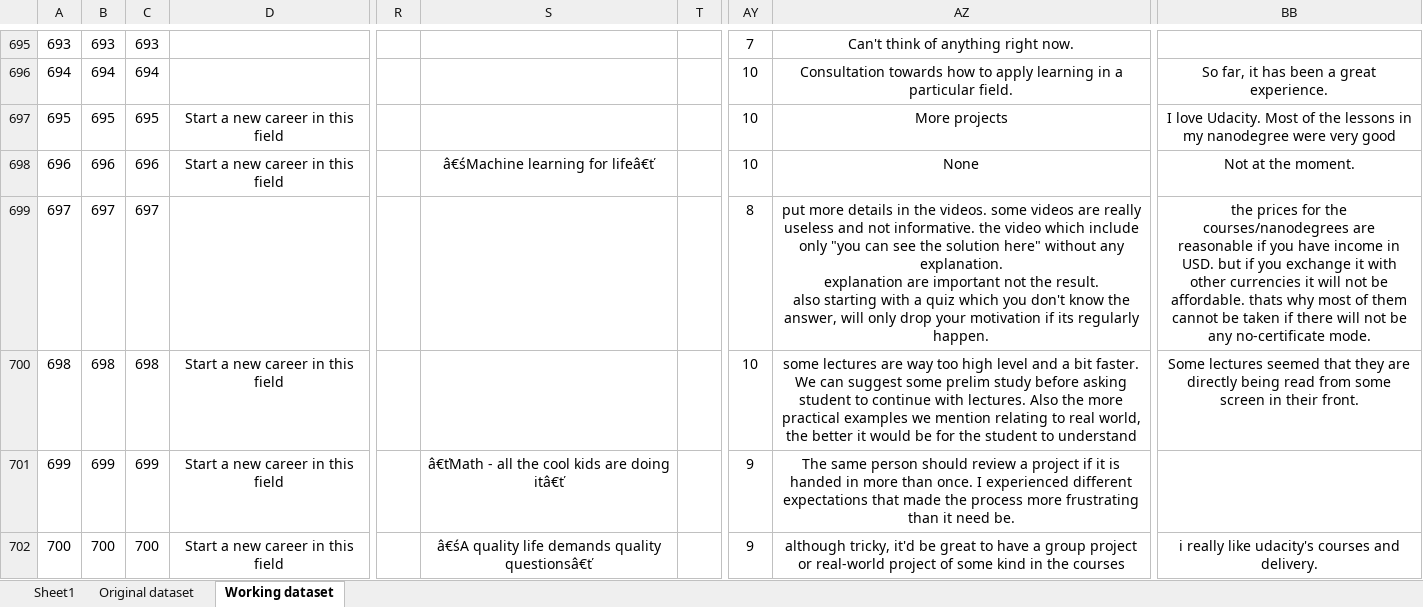
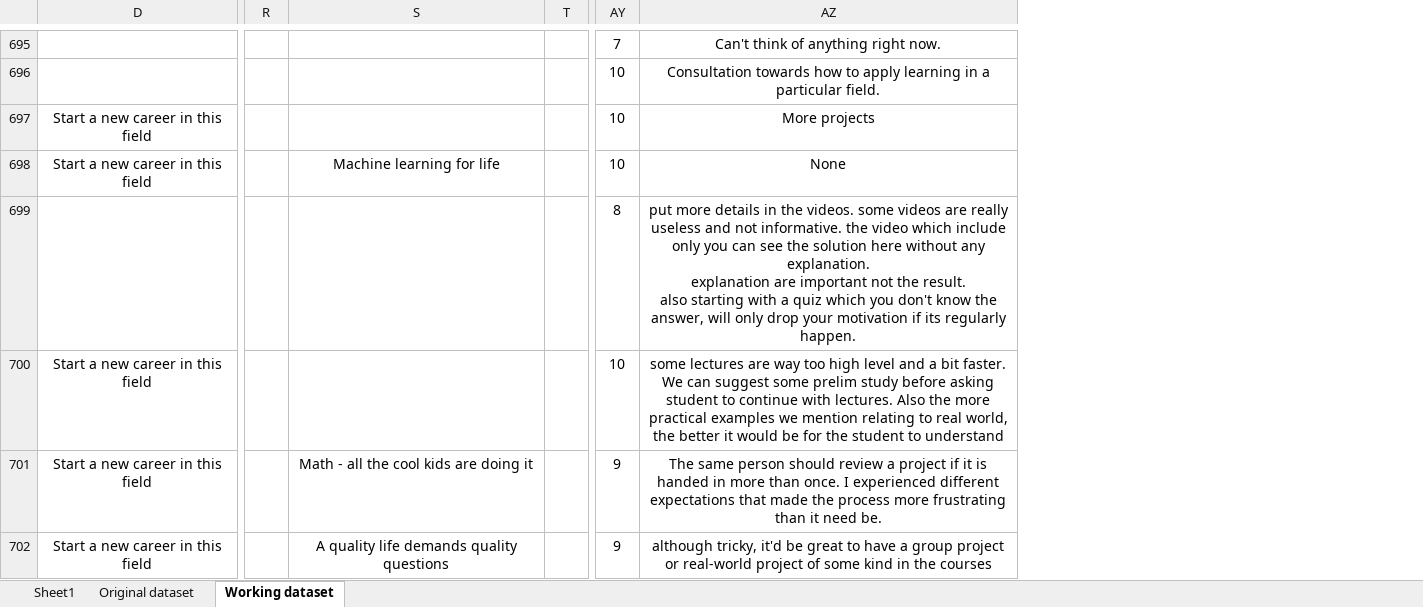
Before and after one commit to tstefanovits/Udactity_Data_foundations_nanodegree, an Excel workbook: Project 2/Project/surveydata3.xlsx, sheet Working dataset, drawn as a sheet; only a part is shown, gaps mark what is left out; values as stored, in another font and other column widths than the file's, no borders; removed rows and columns are numbered as before the commit, all else as after; the diff covers the shown part only; the diff names each change by its address in the sheet, - before the commit and + after, or states it on an @@ line.

```diff
--- a/Project 2/Project/surveydata3.xlsx (sheet Working dataset)
+++ b/Project 2/Project/surveydata3.xlsx (sheet Working dataset)
@@ column A hidden, rows 695-702: 693 | 694 | 695 | 696 | 697 | 698 | 699 | 700 @@
@@ column B hidden, rows 695-702: 693 | 694 | 695 | 696 | 697 | 698 | 699 | 700 @@
@@ column C hidden, rows 695-702: 693 | 694 | 695 | 696 | 697 | 698 | 699 | 700 @@
-column S, rows 698-702: â€śMachine learning for lifeâ€ť |  |  | â€ťMath - all the cool kids are doing itâ€ť | â€śA quality life demands quality questionsâ€ť
+column S, rows 698-702: Machine learning for life |  |  | Math - all the cool kids are doing it | A quality life demands quality questions
@@ column BB hidden, rows 696-702: So far, it has been a great experience. | I love Udacity. Most of the lessons in my nanodegree were very good | Not at the moment. | the prices for the courses/nanodegrees are reasonable if you have income in USD. but if you exchange it with other currencies it will not be affordable. thats why most of them cannot be taken if there will not be any no-certificate mode. | Some lectures seemed that they are directly being read from some screen in their front. |  | i really like udacity's courses and delivery. @@
-AZ699: …include only "you can see the solution here" without any…
+AZ699: …include only you can see the solution here without any…
```
Also changed, not shown: 28 edited cells and cell formats elsewhere in this sheet, hidden cells.
